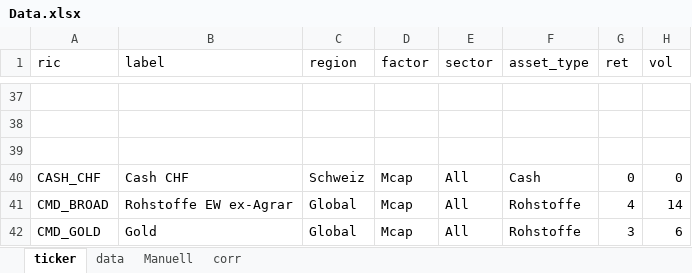
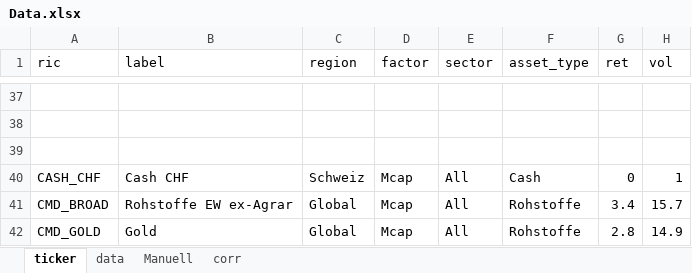
Before and after one commit to econpulse/ETFLookthrough, an Excel workbook: Data.xlsx, sheet ticker, drawn as a sheet; only a part is shown, gaps mark what is left out; values as stored, in another font and other column widths than the file's, no borders; the diff covers the shown part only; the diff names each change by its address in the sheet, - before the commit and + after, or states it on an @@ line.

```diff
--- a/Data.xlsx (sheet ticker)
+++ b/Data.xlsx (sheet ticker)
-H40 (vol): 0
+H40 (vol): 1
-G41 (ret): 4
+G41 (ret): 3.4
-H41 (vol): 14
+H41 (vol): 15.7
-G42 (ret): 3
+G42 (ret): 2.8
-H42 (vol): 6
+H42 (vol): 14.9
```
Also changed, not shown: 32 edited cells elsewhere in this sheet, sheet corr, sheet data, 4 other files.
